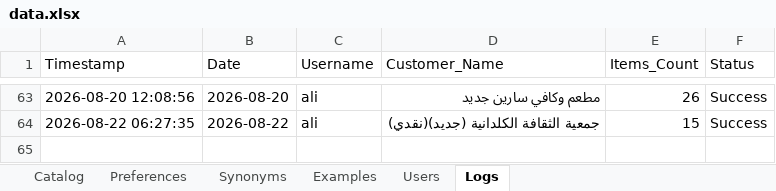
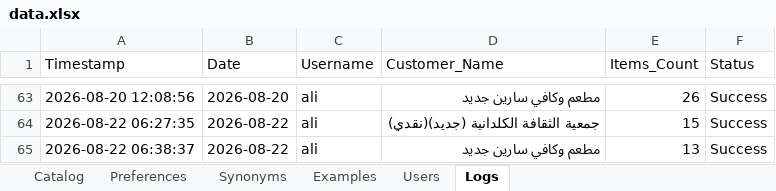
Before and after one commit to aliothman1997/order-entry-system, an Excel workbook: data.xlsx, sheet Logs, drawn as a sheet; only a part is shown, gaps mark what is left out; values as stored, in another font and other column widths than the file's, no borders; the diff names each change by its address in the sheet, - before the commit and + after, or states it on an @@ line.

Commit message:
تسجيل عملية طلبية جديدة لـ مطعم وكافي سارين جديد

```diff
--- a/data.xlsx (sheet Logs)
+++ b/data.xlsx (sheet Logs)
+row 65: 2026-08-22 06:38:37 | 2026-08-22 | ali | مطعم وكافي سارين جديد | 13 | Success
```
